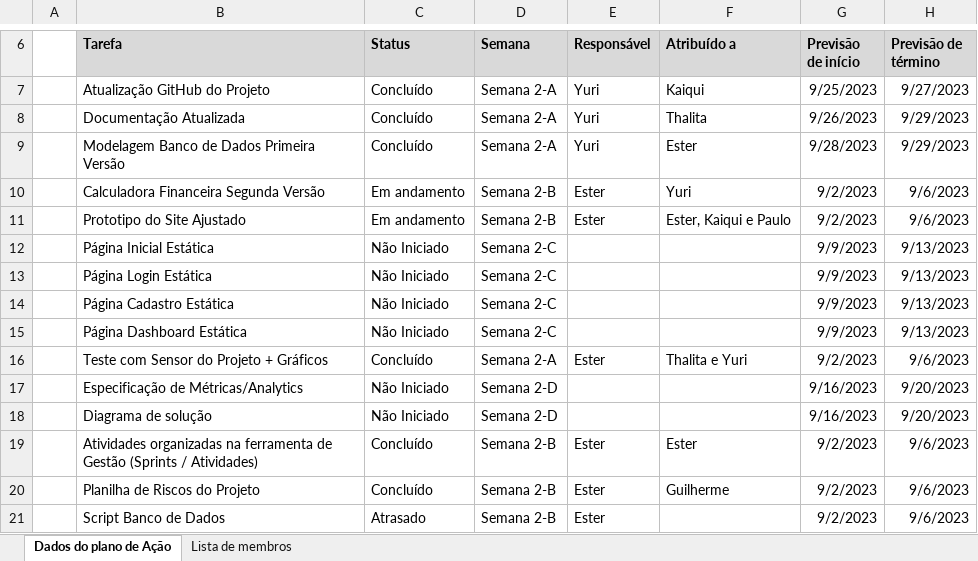
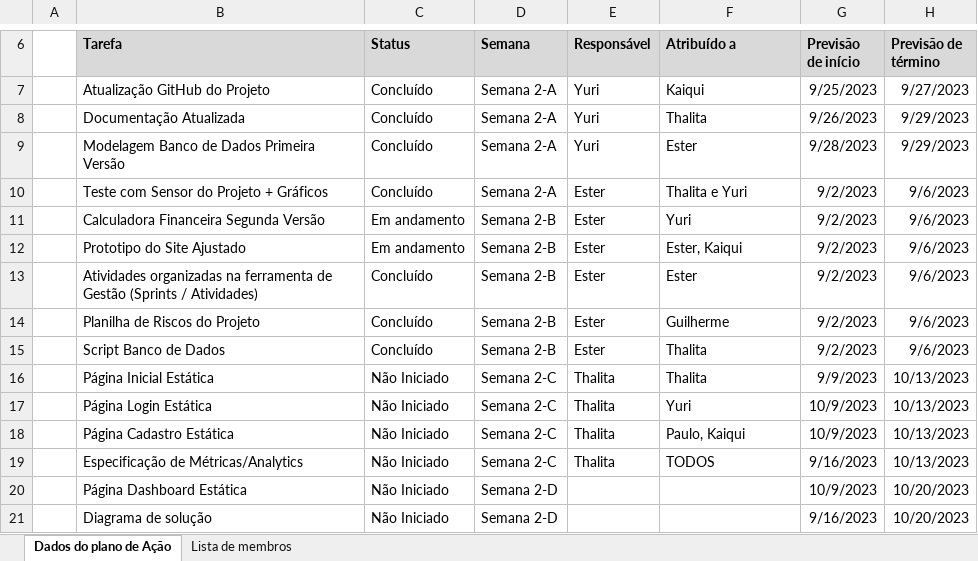
Before and after one commit to thalitabreda/BeCold, an Excel workbook: Documentação/plano de ação/PlanoDeAção_BeCold - BackUp.xlsx, sheet Dados do plano de Ação, drawn as a sheet; only a part is shown, gaps mark what is left out; values as stored, in another font and other column widths than the file's, no borders; charts and pictures and conditional formats and table styles not drawn; removed rows and columns are numbered as before the commit, all else as after; the diff names each change by its address in the sheet, - before the commit and + after, or states it on an @@ line.

Commit message:
ata sprint semana c

```diff
--- a/Documentação/plano de ação/PlanoDeAção_BeCold - BackUp.xlsx (sheet Dados do plano de Ação)
+++ b/Documentação/plano de ação/PlanoDeAção_BeCold - BackUp.xlsx (sheet Dados do plano de Ação)
@@ row 16 moved to row 10: Teste com Sensor do Projeto + Gráficos @@
-F12 (Atribuído a): Ester, Kaiqui e Paulo
+F12 (Atribuído a): Ester, Kaiqui
-row 12:  | Página Inicial Estática | Não Iniciado | Semana 2-C |  |  | 9/9/2023 | 9/13/2023
-row 13:  | Página Login Estática | Não Iniciado | Semana 2-C |  |  | 9/9/2023 | 9/13/2023
-row 14:  | Página Cadastro Estática | Não Iniciado | Semana 2-C |  |  | 9/9/2023 | 9/13/2023
-row 15:  | Página Dashboard Estática | Não Iniciado | Semana 2-C |  |  | 9/9/2023 | 9/13/2023
-row 17:  | Especificação de Métricas/Analytics | Não Iniciado | Semana 2-D |  |  | 9/16/2023 | 9/20/2023
-row 18:  | Diagrama de solução | Não Iniciado | Semana 2-D |  |  | 9/16/2023 | 9/20/2023
-C15 (Status): Atrasado
+C15 (Status): Concluído
-F15 (Atribuído a): (empty)
+F15 (Atribuído a): Thalita
+row 16:  | Página Inicial Estática | Não Iniciado | Semana 2-C | Thalita | Thalita | 9/9/2023 | 10/13/2023
+row 17:  | Página Login Estática | Não Iniciado | Semana 2-C | Thalita | Yuri | 10/9/2023 | 10/13/2023
+row 18:  | Página Cadastro Estática | Não Iniciado | Semana 2-C | Thalita | Paulo, Kaiqui | 10/9/2023 | 10/13/2023
+row 19:  | Especificação de Métricas/Analytics | Não Iniciado | Semana 2-C | Thalita | TODOS | 9/16/2023 | 10/13/2023
+row 20:  | Página Dashboard Estática | Não Iniciado | Semana 2-D |  |  | 10/9/2023 | 10/20/2023
+row 21:  | Diagrama de solução | Não Iniciado | Semana 2-D |  |  | 9/16/2023 | 10/20/2023
```
Also changed, not shown: Documentação/plano de ação/PlanoDeAção_BeCold.xlsx, 2 other files.
